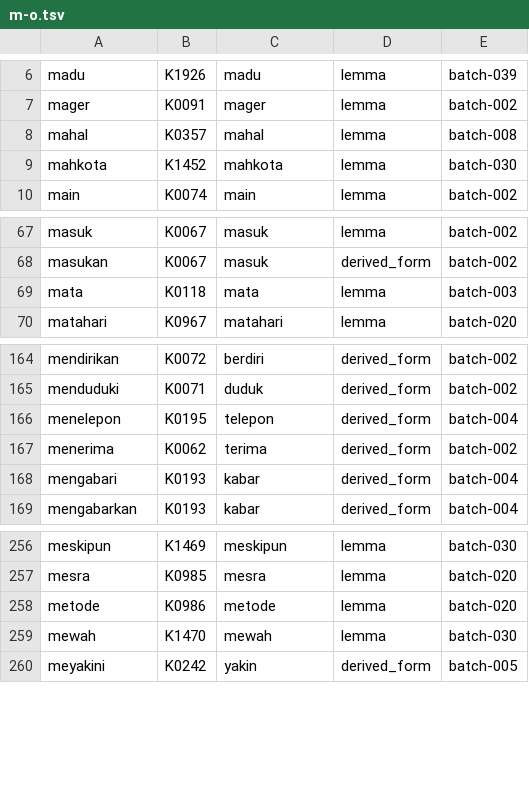
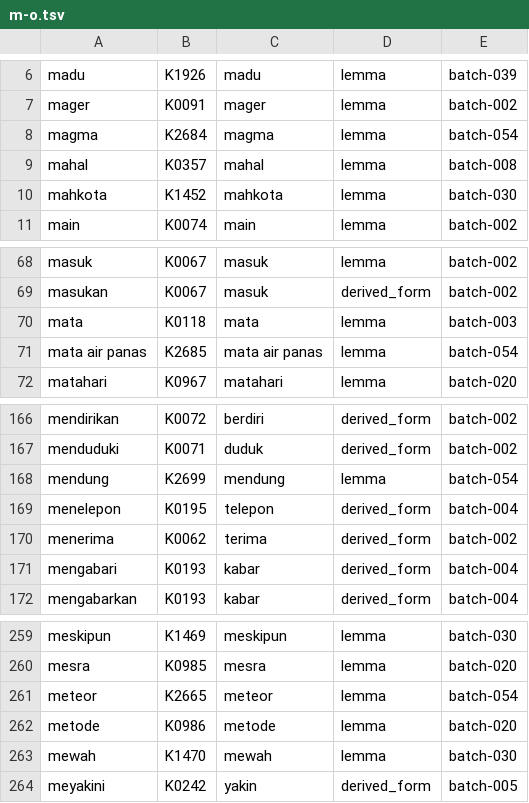
Before and after one commit to semoliginon-ops/Lexara-Chatbot, a TSV file: data/kamus/index/m-o.tsv, drawn as a sheet; only a part is shown, gaps mark what is left out; the diff names each change by its address in the sheet, - before the commit and + after, or states it on an @@ line.

Commit message:
Update m-o token index for batch 054

```diff
--- a/data/kamus/index/m-o.tsv
+++ b/data/kamus/index/m-o.tsv
+row 8: magma | K2684 | magma | lemma | batch-054
+row 71: mata air panas | K2685 | mata air panas | lemma | batch-054
+row 168: mendung | K2699 | mendung | lemma | batch-054
+row 261: meteor | K2665 | meteor | lemma | batch-054
```
